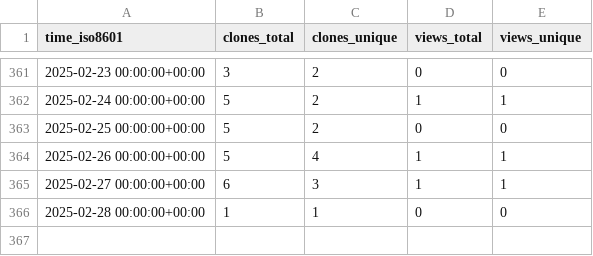
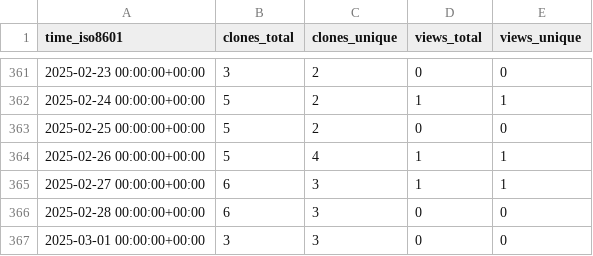
Before and after one commit to stablecaps/demo_terraform_and_serverless, a CSV file: stablecaps/terraform_and_serverless_demo/ghrs-data/views_clones_aggregate.csv, drawn as a sheet; only a part is shown, gaps mark what is left out.

```diff
--- a/stablecaps/terraform_and_serverless_demo/ghrs-data/views_clones_aggregate.csv
+++ b/stablecaps/terraform_and_serverless_demo/ghrs-data/views_clones_aggregate.csv
@@ -365,2 +365,3 @@ time_iso8601,clones_total,clones_unique,views_total,views_unique
 2025-02-27 00:00:00+00:00,6,3,1,1
-2025-02-28 00:00:00+00:00,1,1,0,0
+2025-02-28 00:00:00+00:00,6,3,0,0
+2025-03-01 00:00:00+00:00,3,3,0,0
```
Also changed, not shown: 1 other file.
